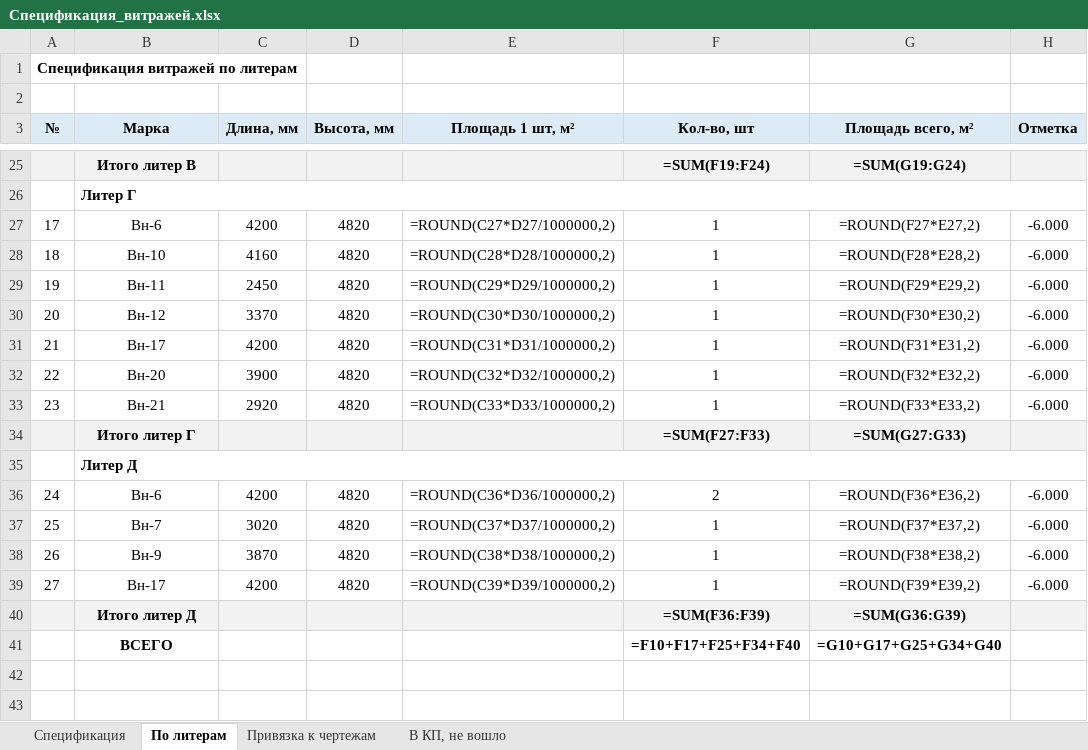
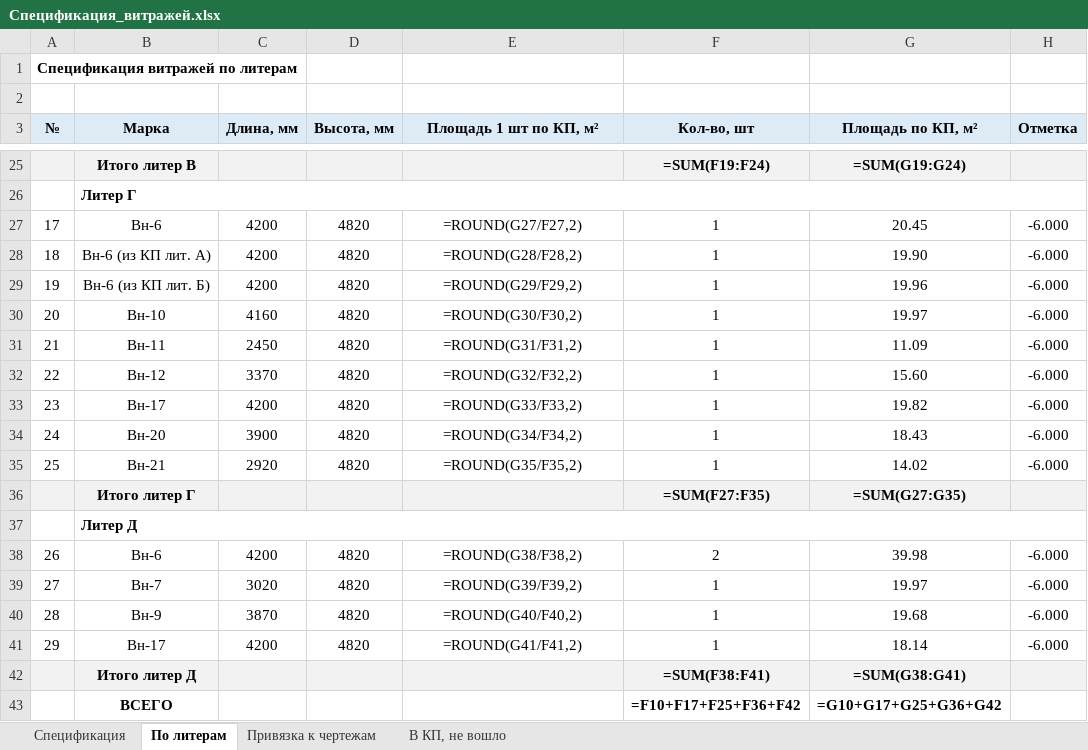
Before and after one commit to RedIndeez/trash, an Excel workbook: Спецификация_витражей.xlsx, sheet По литерам, drawn as a sheet; only a part is shown, gaps mark what is left out; values as stored, in another font and other column widths than the file's, no borders; formulas without a stored value are shown as written; addresses are those after the commit; the diff covers the shown part only; the diff names each change by its address in the sheet, - before the commit and + after, or states it on an @@ line.

```diff
--- a/Спецификация_витражей.xlsx (sheet По литерам)
+++ b/Спецификация_витражей.xlsx (sheet По литерам)
-E3: Площадь 1 шт, м²
+E3: Площадь 1 шт по КП, м²
-G3: Площадь всего, м²
+G3: Площадь по КП, м²
-E27 (Площадь 1 шт по КП, м²): =ROUND(C27*D27/1000000,2)
+E27 (Площадь 1 шт по КП, м²): =ROUND(G27/F27,2)
-G27 (Площадь по КП, м²): =ROUND(F27*E27,2)
+G27 (Площадь по КП, м²): 20.45
+row 28: 18 | Вн-6 (из КП лит. А) | 4200 | 4820 | =ROUND(G28/F28,2) | 1 | 19.90 | -6.000
+row 29: 19 | Вн-6 (из КП лит. Б) | 4200 | 4820 | =ROUND(G29/F29,2) | 1 | 19.96 | -6.000
@@ column A (№) renumbered between rows 30 and 41 @@
-E30 (Площадь 1 шт по КП, м²): =ROUND(C28*D28/1000000,2)
+E30 (Площадь 1 шт по КП, м²): =ROUND(G30/F30,2)
-G30 (Площадь по КП, м²): =ROUND(F28*E28,2)
+G30 (Площадь по КП, м²): 19.97
-E31 (Площадь 1 шт по КП, м²): =ROUND(C29*D29/1000000,2)
+E31 (Площадь 1 шт по КП, м²): =ROUND(G31/F31,2)
-G31 (Площадь по КП, м²): =ROUND(F29*E29,2)
+G31 (Площадь по КП, м²): 11.09
-E32 (Площадь 1 шт по КП, м²): =ROUND(C30*D30/1000000,2)
+E32 (Площадь 1 шт по КП, м²): =ROUND(G32/F32,2)
-G32 (Площадь по КП, м²): =ROUND(F30*E30,2)
+G32 (Площадь по КП, м²): 15.60
-E33 (Площадь 1 шт по КП, м²): =ROUND(C31*D31/1000000,2)
+E33 (Площадь 1 шт по КП, м²): =ROUND(G33/F33,2)
-G33 (Площадь по КП, м²): =ROUND(F31*E31,2)
+G33 (Площадь по КП, м²): 19.82
-E34 (Площадь 1 шт по КП, м²): =ROUND(C32*D32/1000000,2)
+E34 (Площадь 1 шт по КП, м²): =ROUND(G34/F34,2)
-G34 (Площадь по КП, м²): =ROUND(F32*E32,2)
+G34 (Площадь по КП, м²): 18.43
-E35 (Площадь 1 шт по КП, м²): =ROUND(C33*D33/1000000,2)
+E35 (Площадь 1 шт по КП, м²): =ROUND(G35/F35,2)
-G35 (Площадь по КП, м²): =ROUND(F33*E33,2)
+G35 (Площадь по КП, м²): 14.02
-F36 (Кол-во, шт): =SUM(F27:F33)
+F36 (Кол-во, шт): =SUM(F27:F35)
-G36 (Площадь по КП, м²): =SUM(G27:G33)
+G36 (Площадь по КП, м²): =SUM(G27:G35)
-E38 (Площадь 1 шт по КП, м²): =ROUND(C36*D36/1000000,2)
+E38 (Площадь 1 шт по КП, м²): =ROUND(G38/F38,2)
-G38 (Площадь по КП, м²): =ROUND(F36*E36,2)
+G38 (Площадь по КП, м²): 39.98
-E39 (Площадь 1 шт по КП, м²): =ROUND(C37*D37/1000000,2)
+E39 (Площадь 1 шт по КП, м²): =ROUND(G39/F39,2)
-G39 (Площадь по КП, м²): =ROUND(F37*E37,2)
+G39 (Площадь по КП, м²): 19.97
-E40 (Площадь 1 шт по КП, м²): =ROUND(C38*D38/1000000,2)
+E40 (Площадь 1 шт по КП, м²): =ROUND(G40/F40,2)
-G40 (Площадь по КП, м²): =ROUND(F38*E38,2)
+G40 (Площадь по КП, м²): 19.68
-E41 (Площадь 1 шт по КП, м²): =ROUND(C39*D39/1000000,2)
+E41 (Площадь 1 шт по КП, м²): =ROUND(G41/F41,2)
-G41 (Площадь по КП, м²): =ROUND(F39*E39,2)
+G41 (Площадь по КП, м²): 18.14
-F42 (Кол-во, шт): =SUM(F36:F39)
+F42 (Кол-во, шт): =SUM(F38:F41)
-G42 (Площадь по КП, м²): =SUM(G36:G39)
+G42 (Площадь по КП, м²): =SUM(G38:G41)
-F43 (Кол-во, шт): =F10+F17+F25+F34+F40
+F43 (Кол-во, шт): =F10+F17+F25+F36+F42
-G43 (Площадь по КП, м²): =G10+G17+G25+G34+G40
+G43 (Площадь по КП, м²): =G10+G17+G25+G36+G42
```
Also changed, not shown: 32 edited cells elsewhere in this sheet, sheet В КП, не вошло, sheet Спецификация, sheet Привязка к чертежам, 1 other file.
